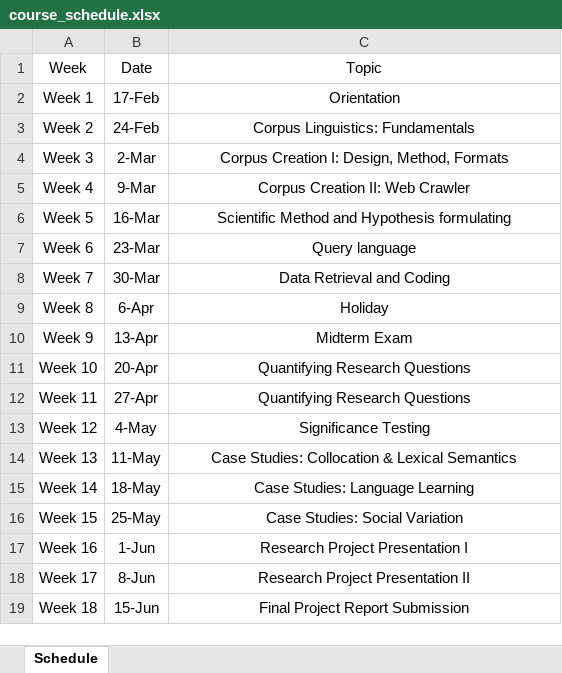
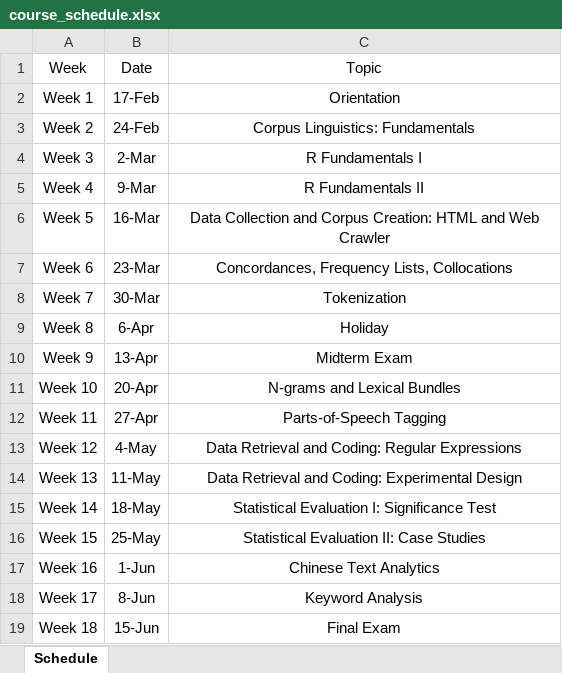
Before and after one commit to alvinntnu/NTNU_ENC2036, an Excel workbook: docs/course_schedule.xlsx, sheet Schedule, drawn as a sheet; values as stored, in another font and other column widths than the file's, no borders; the diff names each change by its address in the sheet, - before the commit and + after, or states it on an @@ line.

```diff
--- a/docs/course_schedule.xlsx (sheet Schedule)
+++ b/docs/course_schedule.xlsx (sheet Schedule)
-C4: Corpus Creation I: Design, Method, Formats
+C4: R Fundamentals I
-C5: Corpus Creation II: Web Crawler
+C5: R Fundamentals II
-C6: Scientific Method and Hypothesis formulating
+C6: Data Collection and Corpus Creation: HTML and Web Crawler
-C7: Query language
+C7: Concordances, Frequency Lists, Collocations
-C8: Data Retrieval and Coding
+C8: Tokenization
-C11: Quantifying Research Questions
+C11: N-grams and Lexical Bundles
-C12: Quantifying Research Questions
+C12: Parts-of-Speech Tagging
-C13: Significance Testing
+C13: Data Retrieval and Coding: Regular Expressions
-C14: Case Studies: Collocation & Lexical Semantics
+C14: Data Retrieval and Coding: Experimental Design
-C15: Case Studies: Language Learning
+C15: Statistical Evaluation I: Significance Test
-C16: Case Studies: Social Variation
+C16: Statistical Evaluation II: Case Studies
-C17: Research Project Presentation I
+C17: Chinese Text Analytics
-C18: Research Project Presentation II
+C18: Keyword Analysis
-C19: Final Project Report Submission
+C19: Final Exam
```
Also changed, not shown: 3 other files.
